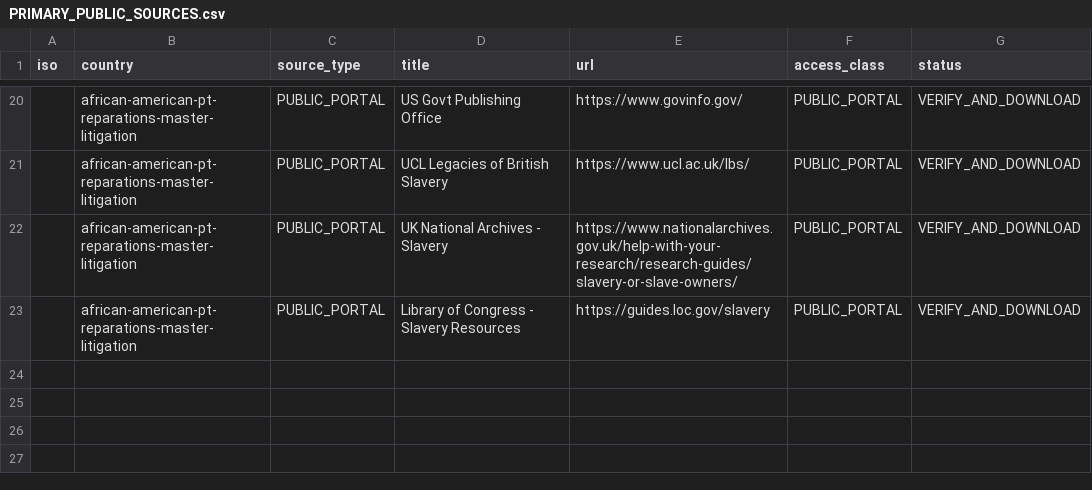
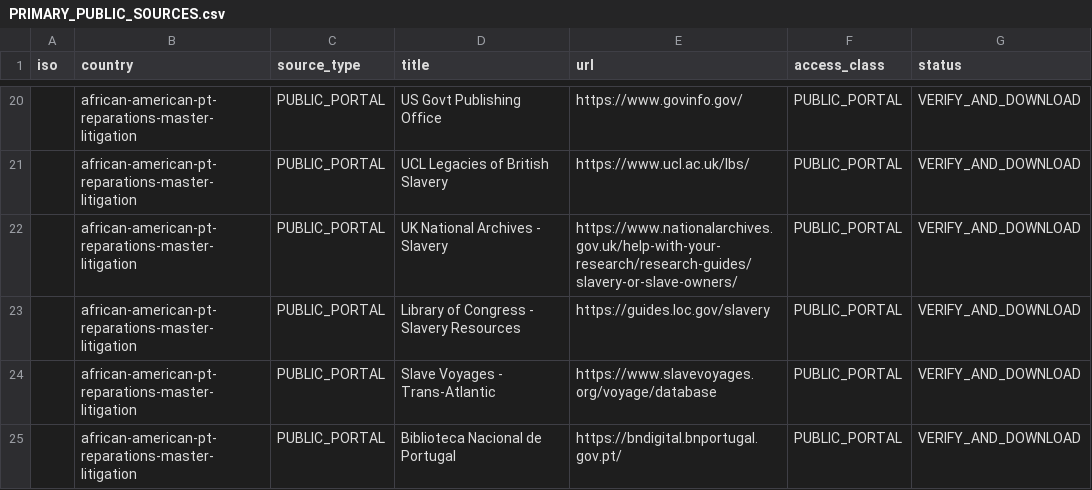
Before and after one commit to GlobalRestitutionAlliance/african-american-pt-reparations-master-litigation, a CSV file: 03_Evidentiary_Exhibits/PRIMARY_PUBLIC_SOURCES.csv, drawn as a sheet; only a part is shown, gaps mark what is left out; the diff names each change by its address in the sheet, - before the commit and + after, or states it on an @@ line.

Commit message:
Pilot Batch 1: targeted source expansion, harvest, citations

```diff
--- a/03_Evidentiary_Exhibits/PRIMARY_PUBLIC_SOURCES.csv
+++ b/03_Evidentiary_Exhibits/PRIMARY_PUBLIC_SOURCES.csv
+row 24:  | african-american-pt-reparations-master-litigation | PUBLIC_PORTAL | Slave Voyages - Trans-Atlantic | https://www.slavevoyages.org/voyage/database | PUBLIC_PORTAL | VERIFY_AND_DOWNLOAD
+row 25:  | african-american-pt-reparations-master-litigation | PUBLIC_PORTAL | Biblioteca Nacional de Portugal | https://bndigital.bnportugal.gov.pt/ | PUBLIC_PORTAL | VERIFY_AND_DOWNLOAD
```
Also changed, not shown: 03_Evidentiary_Exhibits/CITATION_INDEX.csv, 6 other files.
